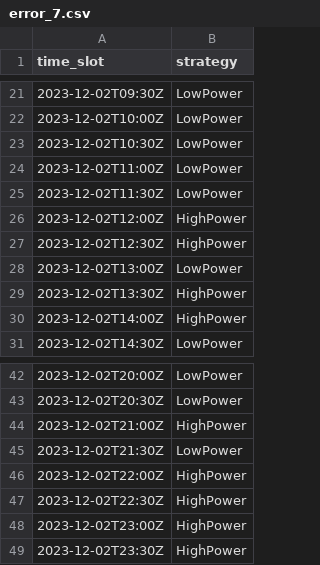
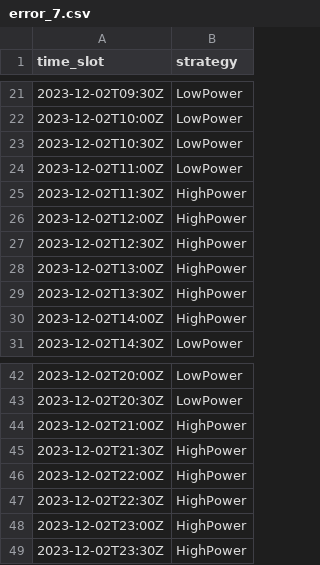
Before and after one commit to FreeUsernamePls/Carbonstat, a CSV file: NER/results/error_7.csv, drawn as a sheet; only a part is shown, gaps mark what is left out.

```diff
--- a/NER/results/error_7.csv
+++ b/NER/results/error_7.csv
@@ -24,6 +24,6 @@ time_slot,strategy
 2023-12-02T11:00Z,LowPower
-2023-12-02T11:30Z,LowPower
+2023-12-02T11:30Z,HighPower
 2023-12-02T12:00Z,HighPower
 2023-12-02T12:30Z,HighPower
-2023-12-02T13:00Z,LowPower
+2023-12-02T13:00Z,HighPower
 2023-12-02T13:30Z,HighPower
@@ -44,3 +44,3 @@ time_slot,strategy
 2023-12-02T21:00Z,HighPower
-2023-12-02T21:30Z,LowPower
+2023-12-02T21:30Z,HighPower
 2023-12-02T22:00Z,HighPower
```
Also changed, not shown: NER/results/error_8.csv, NER/results_bis/error_8.csv, 42 other files.
